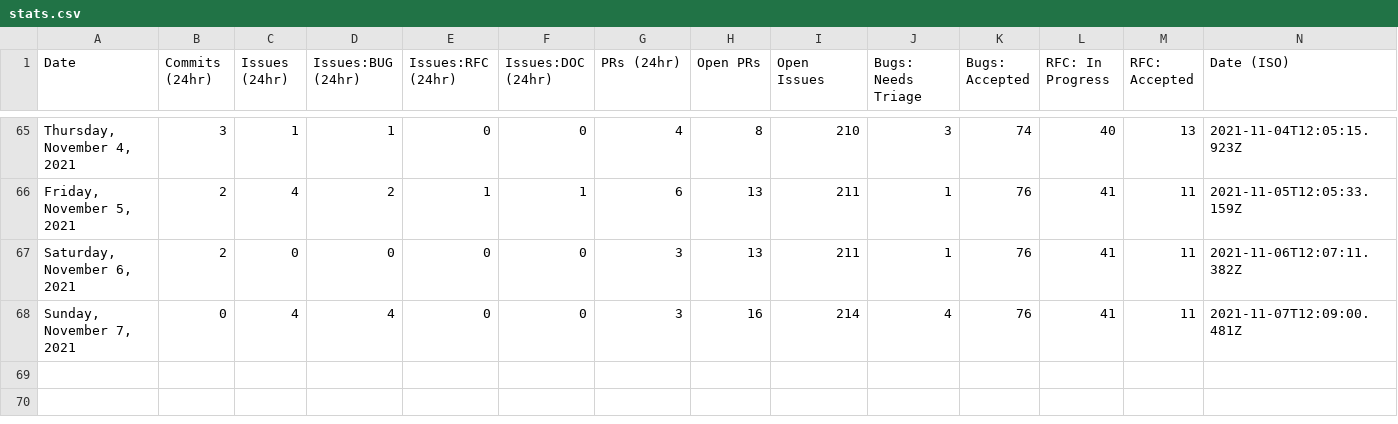
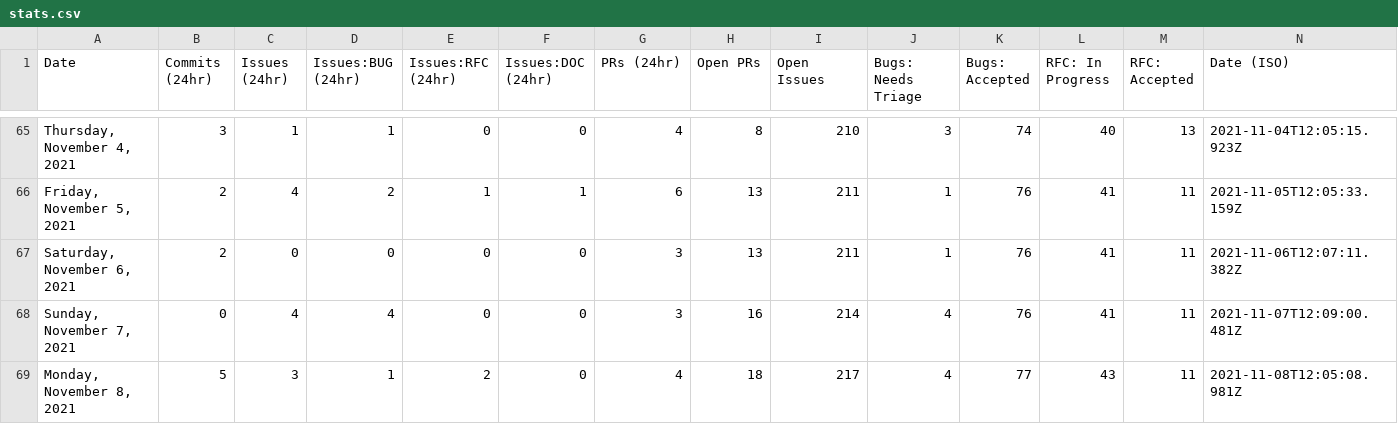
Before and after one commit to SiriousHunter/astro, a CSV file: stats/stats.csv, drawn as a sheet; only a part is shown, gaps mark what is left out.

```diff
--- a/stats/stats.csv
+++ b/stats/stats.csv
@@ -68 +68,2 @@ Date,Commits (24hr),Issues (24hr),Issues:BUG (24hr),Issues:RFC (24hr),Issues:DOC
 "Sunday, November 7, 2021",0,4,4,0,0,3,16,214,4,76,41,11,"2021-11-07T12:09:00.481Z"
+"Monday, November 8, 2021",5,3,1,2,0,4,18,217,4,77,43,11,"2021-11-08T12:05:08.981Z"
```
